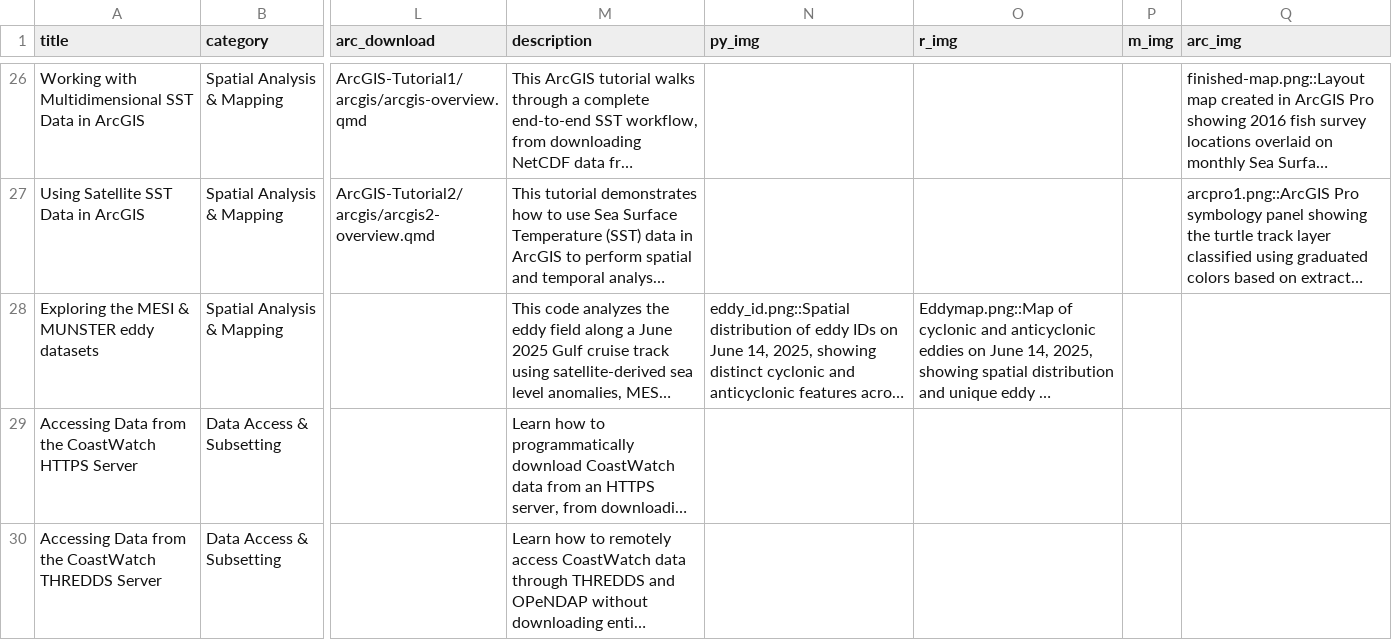
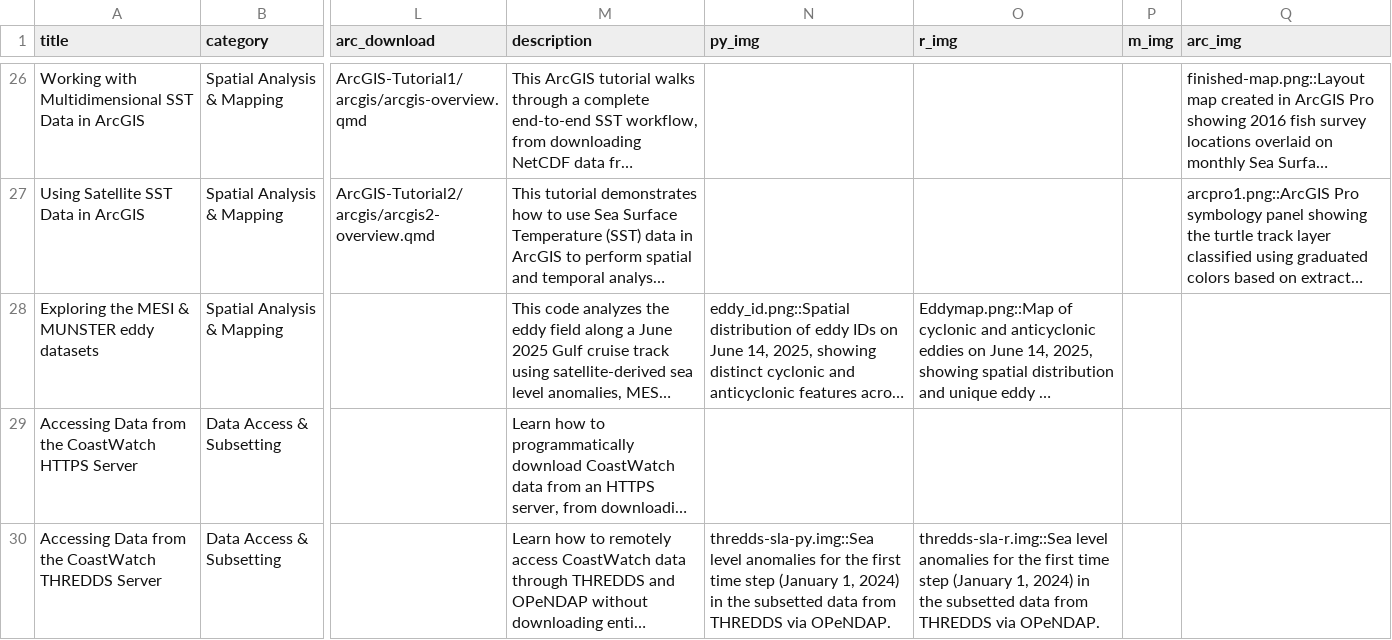
Before and after one commit to coastwatch-training/coastwatch-training.github.io, a CSV file: tutorials/code_gallery.csv, drawn as a sheet; only a part is shown, gaps mark what is left out; long unchanged cells end in …; the diff covers the shown part only; the diff names each change by its address in the sheet, - before the commit and + after, or states it on an @@ line.

```diff
--- a/tutorials/code_gallery.csv
+++ b/tutorials/code_gallery.csv
-N30 (py_img): (empty)
+N30 (py_img): thredds-sla-py.img::Sea level anomalies for the first time step (January 1, 2024) in the subsetted data from THREDDS via OPeNDAP.
-O30 (r_img): (empty)
+O30 (r_img): thredds-sla-r.img::Sea level anomalies for the first time step (January 1, 2024) in the subsetted data from THREDDS via OPeNDAP.
```
Also changed, not shown: 1 added row elsewhere in this file, 13 other files.
